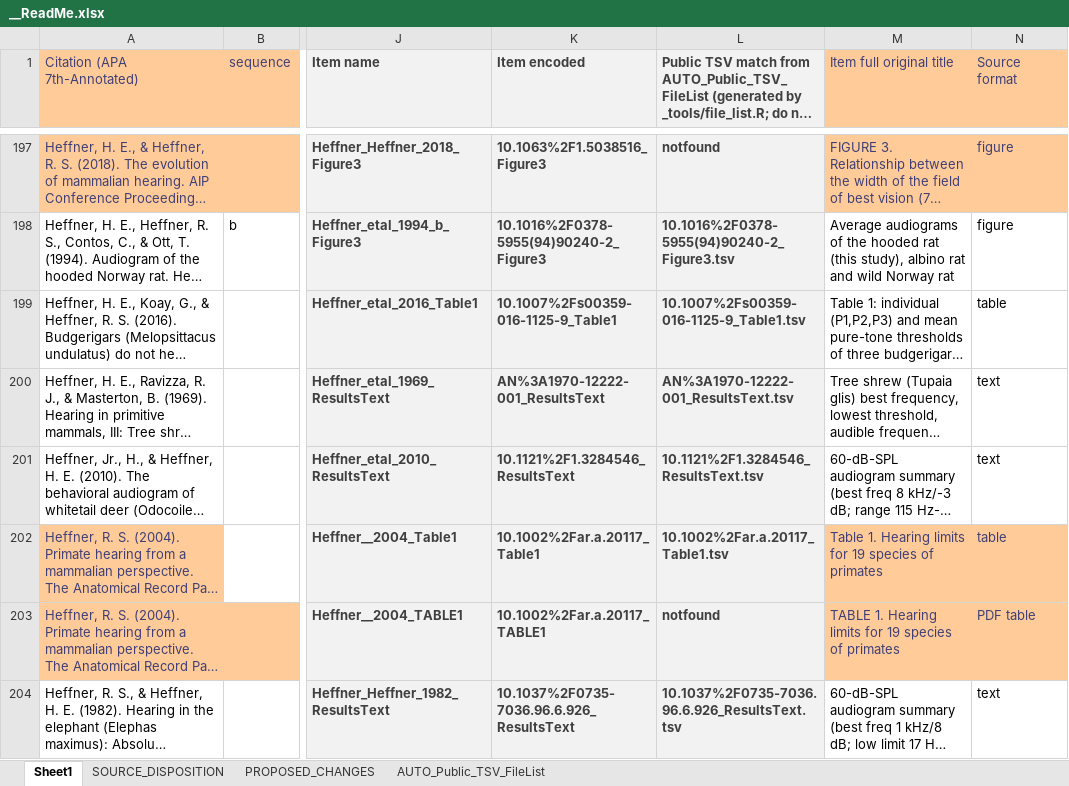
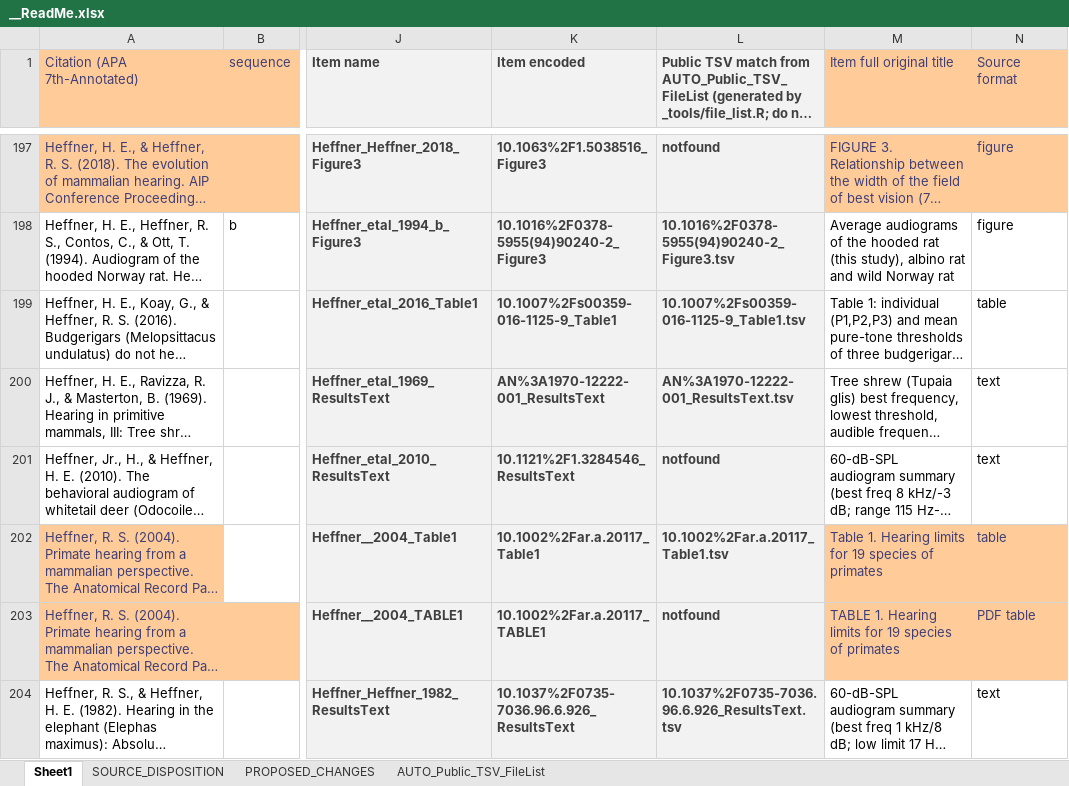
Before and after one commit to AleAliSousa/Evo-M1-Trait-Data, an Excel workbook: __ReadMe.xlsx, sheet Sheet1, drawn as a sheet; only a part is shown, gaps mark what is left out; long unchanged cells end in …; values as stored, in another font and other column widths than the file's, no borders; charts and pictures not drawn; the diff covers the shown part only; the diff names each change by its address in the sheet, - before the commit and + after, or states it on an @@ line.

```diff
--- a/__ReadMe.xlsx (sheet Sheet1)
+++ b/__ReadMe.xlsx (sheet Sheet1)
-L201: 10.1121%2F1.3284546_ResultsText.tsv
+L201: notfound
```
Also changed, not shown: 23 edited cells elsewhere in this sheet, sheet AUTO_Public_TSV_FileList, formulas that keep their value, charts or pictures, 9 other files.
